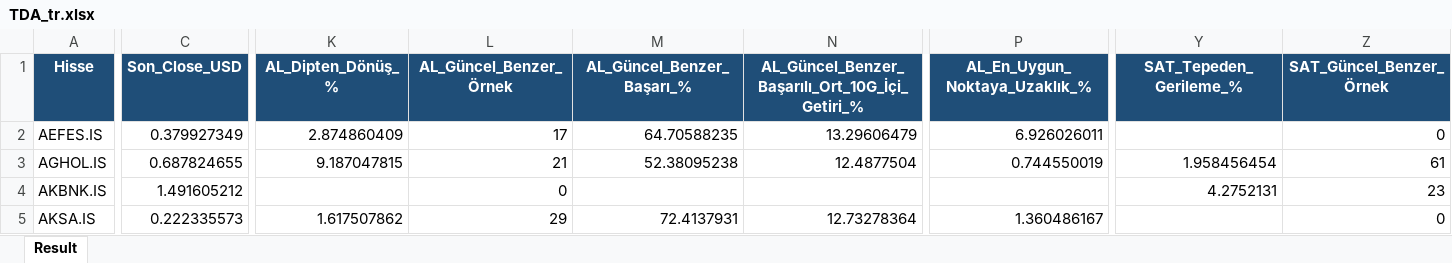
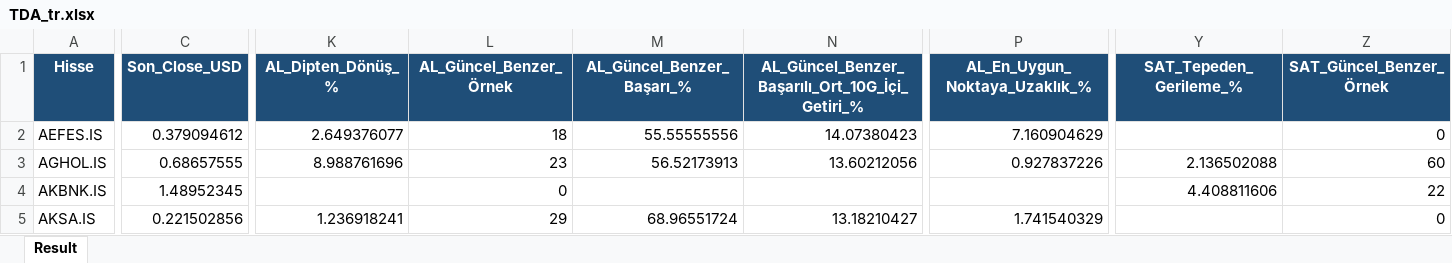
Before and after one commit to serkanche/portfoy, an Excel workbook: TDA_tr.xlsx, sheet Result, drawn as a sheet; only a part is shown, gaps mark what is left out; values as stored, in another font and other column widths than the file's, no borders; the diff covers the shown part only; the diff names each change by its address in the sheet, - before the commit and + after, or states it on an @@ line.

Commit message:
Güncelle: TDA_tr.xlsx

```diff
--- a/TDA_tr.xlsx (sheet Result)
+++ b/TDA_tr.xlsx (sheet Result)
-C2 (Son_Close_USD): 0.379927349
+C2 (Son_Close_USD): 0.379094612
-K2 (AL_Dipten_Dönüş_%): 2.874860409
+K2 (AL_Dipten_Dönüş_%): 2.649376077
-L2 (AL_Güncel_Benzer_Örnek): 17
+L2 (AL_Güncel_Benzer_Örnek): 18
-M2 (AL_Güncel_Benzer_Başarı_%): 64.70588235
+M2 (AL_Güncel_Benzer_Başarı_%): 55.55555556
-N2: 13.29606479
+N2: 14.07380423
-P2 (AL_En_Uygun_Noktaya_Uzaklık_%): 6.926026011
+P2 (AL_En_Uygun_Noktaya_Uzaklık_%): 7.160904629
-C3 (Son_Close_USD): 0.687824655
+C3 (Son_Close_USD): 0.68657555
-K3 (AL_Dipten_Dönüş_%): 9.187047815
+K3 (AL_Dipten_Dönüş_%): 8.988761696
-L3 (AL_Güncel_Benzer_Örnek): 21
+L3 (AL_Güncel_Benzer_Örnek): 23
-M3 (AL_Güncel_Benzer_Başarı_%): 52.38095238
+M3 (AL_Güncel_Benzer_Başarı_%): 56.52173913
-N3: 12.4877504
+N3: 13.60212056
-P3 (AL_En_Uygun_Noktaya_Uzaklık_%): 0.744550019
+P3 (AL_En_Uygun_Noktaya_Uzaklık_%): 0.927837226
-Y3 (SAT_Tepeden_Gerileme_%): 1.958456454
+Y3 (SAT_Tepeden_Gerileme_%): 2.136502088
-Z3 (SAT_Güncel_Benzer_Örnek): 61
+Z3 (SAT_Güncel_Benzer_Örnek): 60
-C4 (Son_Close_USD): 1.491605212
+C4 (Son_Close_USD): 1.48952345
-Y4 (SAT_Tepeden_Gerileme_%): 4.2752131
+Y4 (SAT_Tepeden_Gerileme_%): 4.408811606
-Z4 (SAT_Güncel_Benzer_Örnek): 23
+Z4 (SAT_Güncel_Benzer_Örnek): 22
-C5 (Son_Close_USD): 0.222335573
+C5 (Son_Close_USD): 0.221502856
-K5 (AL_Dipten_Dönüş_%): 1.617507862
+K5 (AL_Dipten_Dönüş_%): 1.236918241
-M5 (AL_Güncel_Benzer_Başarı_%): 72.4137931
+M5 (AL_Güncel_Benzer_Başarı_%): 68.96551724
-N5: 12.73278364
+N5: 13.18210427
-P5 (AL_En_Uygun_Noktaya_Uzaklık_%): 1.360486167
+P5 (AL_En_Uygun_Noktaya_Uzaklık_%): 1.741540329
```
Also changed, not shown: 588 edited cells elsewhere in this sheet.
